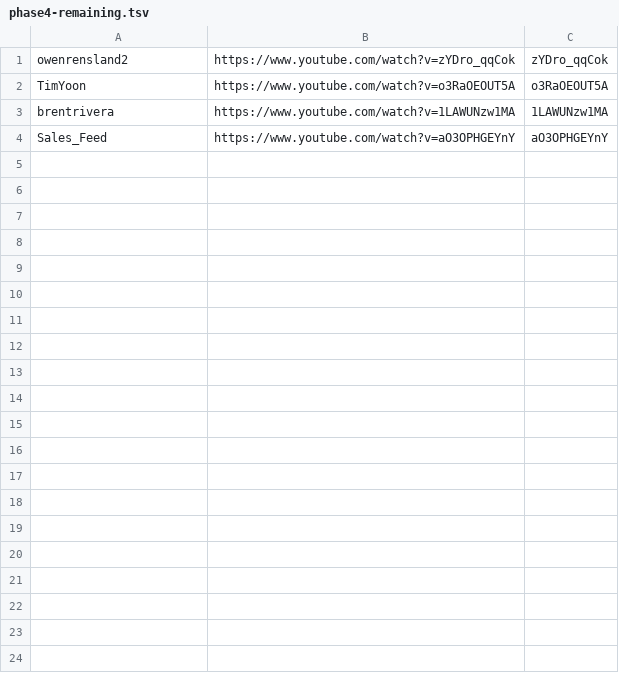
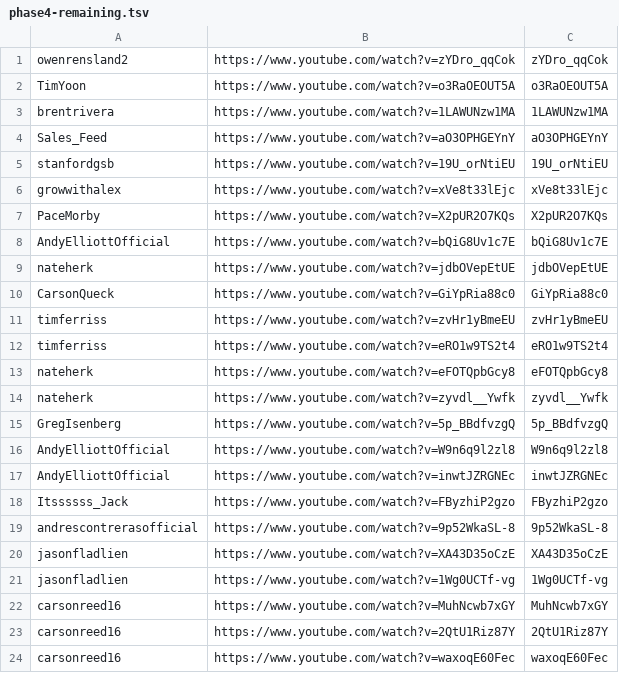
Before and after one commit to technirmata/yt-deep-knowledge-distributed, a TSV file: queue/phase4-remaining.tsv, drawn as a sheet; only a part is shown; the diff covers the shown part only; the diff names each change by its address in the sheet, - before the commit and + after, or states it on an @@ line.

Commit message:
watch+learn: queue new uploads 2026-07-16T05:17Z

```diff
--- a/queue/phase4-remaining.tsv
+++ b/queue/phase4-remaining.tsv
+row 5: stanfordgsb | https://www.youtube.com/watch?v=19U_orNtiEU | 19U_orNtiEU
+row 6: growwithalex | https://www.youtube.com/watch?v=xVe8t33lEjc | xVe8t33lEjc
+row 7: PaceMorby | https://www.youtube.com/watch?v=X2pUR2O7KQs | X2pUR2O7KQs
+row 8: AndyElliottOfficial | https://www.youtube.com/watch?v=bQiG8Uv1c7E | bQiG8Uv1c7E
+row 9: nateherk | https://www.youtube.com/watch?v=jdbOVepEtUE | jdbOVepEtUE
+row 10: CarsonQueck | https://www.youtube.com/watch?v=GiYpRia88c0 | GiYpRia88c0
+row 11: timferriss | https://www.youtube.com/watch?v=zvHr1yBmeEU | zvHr1yBmeEU
+row 12: timferriss | https://www.youtube.com/watch?v=eRO1w9TS2t4 | eRO1w9TS2t4
+row 13: nateherk | https://www.youtube.com/watch?v=eFOTQpbGcy8 | eFOTQpbGcy8
+row 14: nateherk | https://www.youtube.com/watch?v=zyvdl__Ywfk | zyvdl__Ywfk
+row 15: GregIsenberg | https://www.youtube.com/watch?v=5p_BBdfvzgQ | 5p_BBdfvzgQ
+row 16: AndyElliottOfficial | https://www.youtube.com/watch?v=W9n6q9l2zl8 | W9n6q9l2zl8
+row 17: AndyElliottOfficial | https://www.youtube.com/watch?v=inwtJZRGNEc | inwtJZRGNEc
+row 18: Itssssss_Jack | https://www.youtube.com/watch?v=FByzhiP2gzo | FByzhiP2gzo
+row 19: andrescontrerasofficial | https://www.youtube.com/watch?v=9p52WkaSL-8 | 9p52WkaSL-8
+row 20: jasonfladlien | https://www.youtube.com/watch?v=XA43D35oCzE | XA43D35oCzE
+row 21: jasonfladlien | https://www.youtube.com/watch?v=1Wg0UCTf-vg | 1Wg0UCTf-vg
+row 22: carsonreed16 | https://www.youtube.com/watch?v=MuhNcwb7xGY | MuhNcwb7xGY
+row 23: carsonreed16 | https://www.youtube.com/watch?v=2QtU1Riz87Y | 2QtU1Riz87Y
+row 24: carsonreed16 | https://www.youtube.com/watch?v=waxoqE60Fec | waxoqE60Fec
```
Also changed, not shown: 15 added rows elsewhere in this file.
